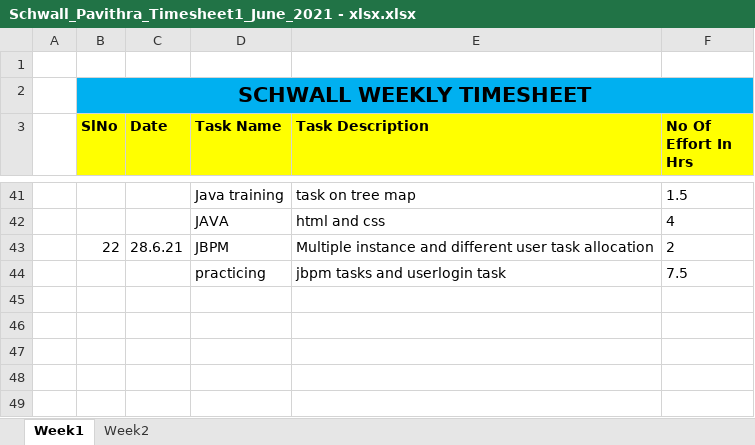
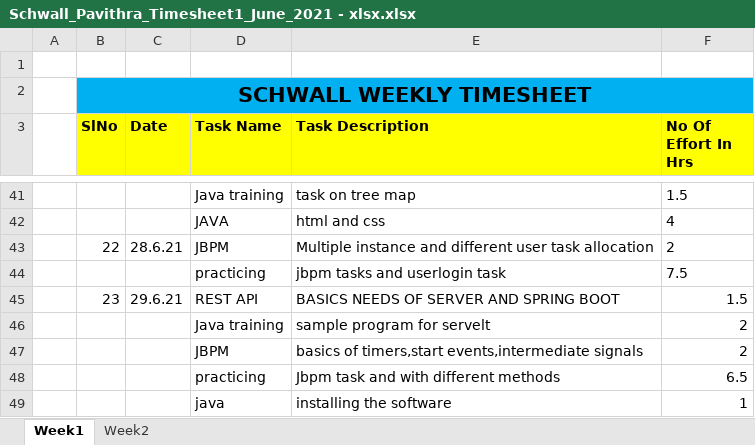
Before and after one commit to Surge-Technology/JavaTraining-Batch1, an Excel workbook: Pavithra/Timesheet/Schwall_Pavithra_Timesheet1_June_2021 - xlsx.xlsx, sheet Week1, drawn as a sheet; only a part is shown, gaps mark what is left out; values as stored, in another font and other column widths than the file's, no borders; the diff names each change by its address in the sheet, - before the commit and + after, or states it on an @@ line.

Commit message:
timesheet

```diff
--- a/Pavithra/Timesheet/Schwall_Pavithra_Timesheet1_June_2021 - xlsx.xlsx (sheet Week1)
+++ b/Pavithra/Timesheet/Schwall_Pavithra_Timesheet1_June_2021 - xlsx.xlsx (sheet Week1)
+row 45:  | 23 | 29.6.21 | REST API | BASICS NEEDS OF SERVER AND SPRING BOOT | 1.5
+row 46:  |  |  | Java training | sample program for servelt | 2
+row 47:  |  |  | JBPM | basics of timers,start events,intermediate signals | 2
+row 48:  |  |  | practicing | Jbpm task and with different methods | 6.5
+row 49:  |  |  | java | installing the software | 1
```
